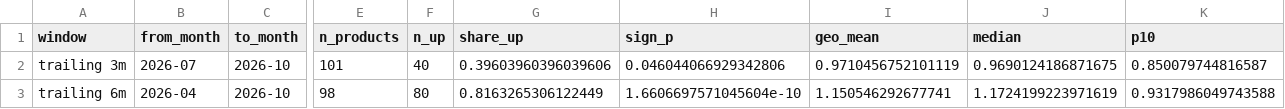
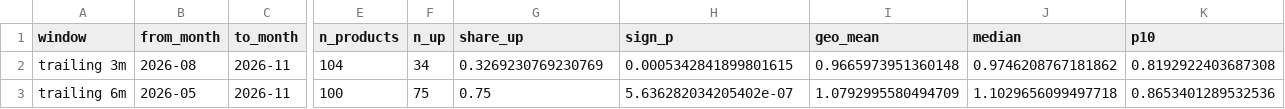
Before and after one commit to garec99054/pokestat-site, a CSV file: etb_recent_breadth.csv, drawn as a sheet; only a part is shown, gaps mark what is left out; the diff covers the shown part only; the diff names each change by its address in the sheet, - before the commit and + after, or states it on an @@ line.

```diff
--- a/etb_recent_breadth.csv
+++ b/etb_recent_breadth.csv
-B2 (from_month): 2026-07
+B2 (from_month): 2026-08
-C2:C3 (to_month): 2026-10
+C2:C3 (to_month): 2026-11
-E2 (n_products): 101
+E2 (n_products): 104
-F2 (n_up): 40
+F2 (n_up): 34
-G2 (share_up): 0.39603960396039606
+G2 (share_up): 0.3269230769230769
-H2 (sign_p): 0.046044066929342806
+H2 (sign_p): 0.0005342841899801615
-I2 (geo_mean): 0.9710456752101119
+I2 (geo_mean): 0.9665973951360148
-J2 (median): 0.9690124186871675
+J2 (median): 0.9746208767181862
-K2 (p10): 0.850079744816587
+K2 (p10): 0.8192922403687308
-B3 (from_month): 2026-04
+B3 (from_month): 2026-05
-E3 (n_products): 98
+E3 (n_products): 100
-F3 (n_up): 80
+F3 (n_up): 75
-G3 (share_up): 0.8163265306122449
+G3 (share_up): 0.75
-H3 (sign_p): 1.6606697571045604e-10
+H3 (sign_p): 5.636282034205402e-07
-I3 (geo_mean): 1.150546292677741
+I3 (geo_mean): 1.0792995580494709
-J3 (median): 1.1724199223971619
+J3 (median): 1.1029656099497718
-K3 (p10): 0.9317986049743588
+K3 (p10): 0.8653401289532536
```
Also changed, not shown: 1 added row, 1 removed row and 41 edited cells elsewhere in this file, etb_agevalue_bands.csv, etb_corrections.csv, 55 other files.
